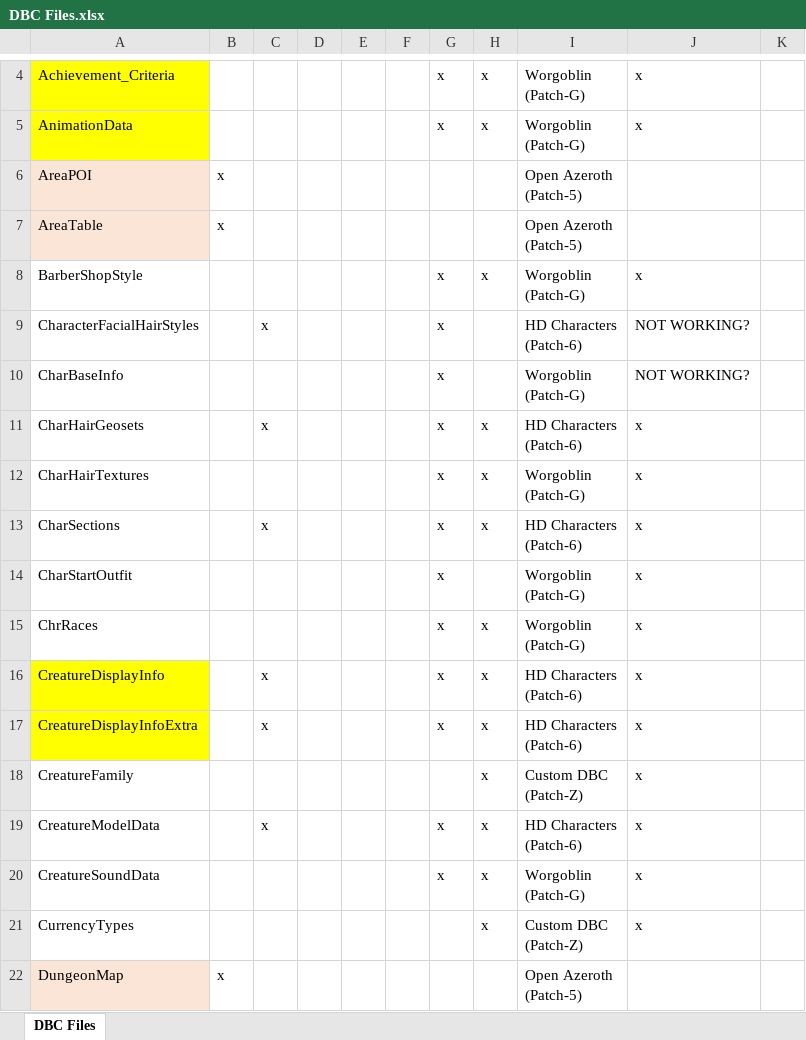
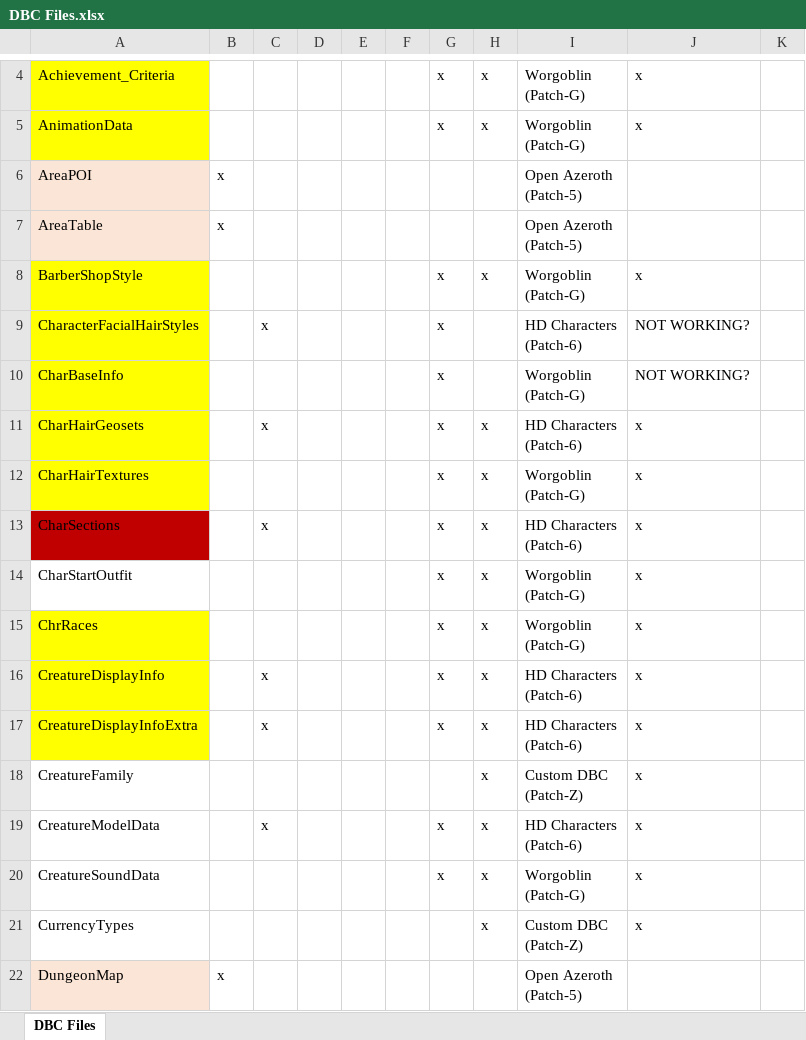
Before and after one commit to ZepplinCore-Development/Zeppelin-Craft, an Excel workbook: Scripts/DBC Files.xlsx, sheet DBC Files, drawn as a sheet; only a part is shown, gaps mark what is left out; values as stored, in another font and other column widths than the file's, no borders; table styles not drawn; the diff names each change by its address in the sheet, - before the commit and + after, or states it on an @@ line.

```diff
--- a/Scripts/DBC Files.xlsx (sheet DBC Files)
+++ b/Scripts/DBC Files.xlsx (sheet DBC Files)
-A8:A12 fill: none
+A8:A12 fill: #FFFF00
-A13 fill: none
+A13 fill: #C00000
-H14: (empty)
+H14: x
-A15 fill: none
+A15 fill: #FFFF00
```
Also changed, not shown: Scripts/Race and Class Masks.xlsx, 6 other files.
